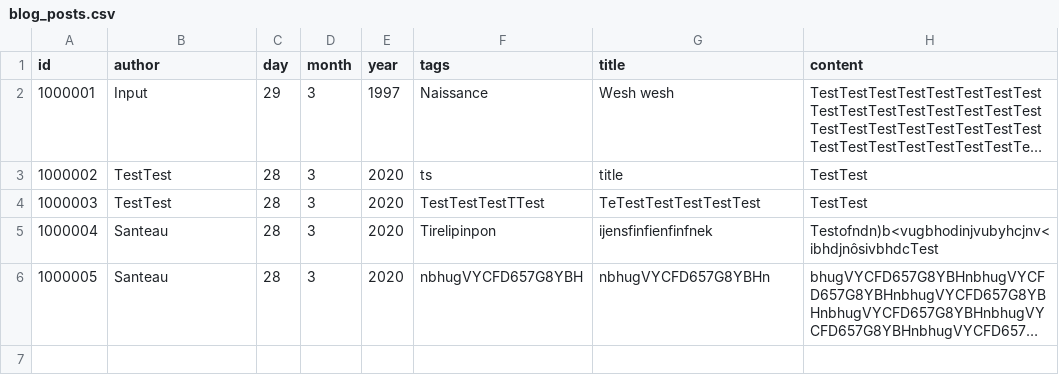
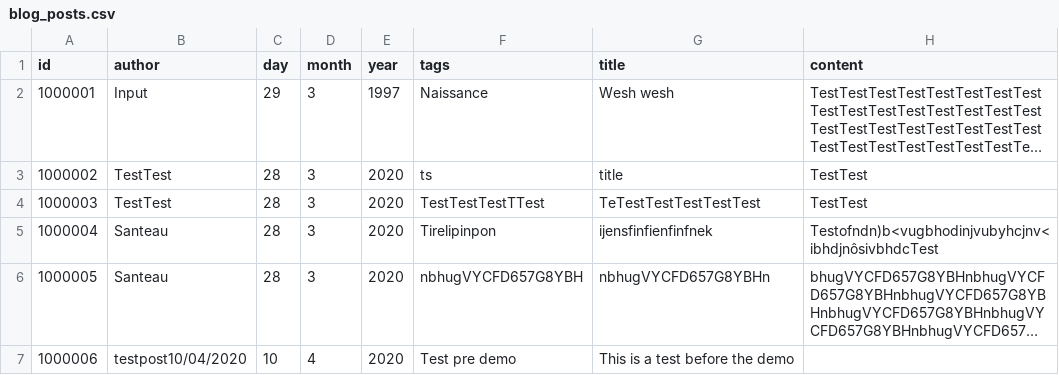
Before and after one commit to SanteauX/SOEN287_Webportfolio, a CSV file: data/blog_posts.csv, drawn as a sheet; long unchanged cells end in …; the diff names each change by its address in the sheet, - before the commit and + after, or states it on an @@ line.

```diff
--- a/data/blog_posts.csv
+++ b/data/blog_posts.csv
+row 7: 1000006 | testpost10/04/2020 | 10 | 4 | 2020 | Test pre demo | This is a test before the demo
```
Also changed, not shown: data/accounts.csv, data/connections.csv, 3 other files.
